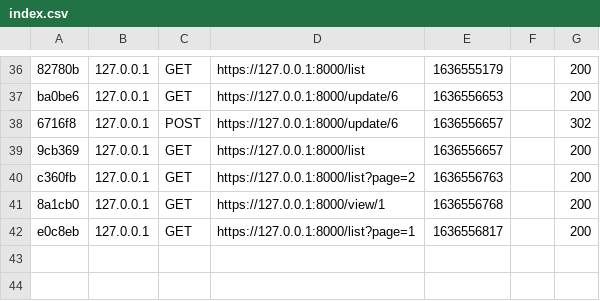
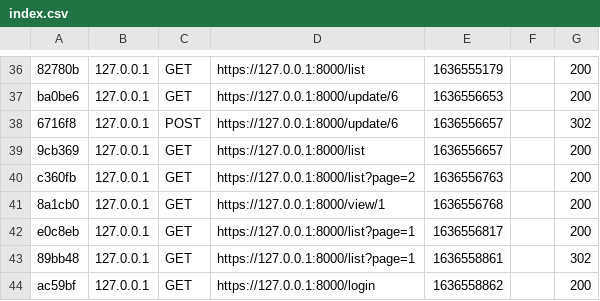
Before and after one commit to NuriaVillaronga/SymfonyONIX, a CSV file: var/cache/dev/profiler/index.csv, drawn as a sheet; only a part is shown, gaps mark what is left out; the diff names each change by its address in the sheet, - before the commit and + after, or states it on an @@ line.

```diff
--- a/var/cache/dev/profiler/index.csv
+++ b/var/cache/dev/profiler/index.csv
+row 43: 89bb48 | 127.0.0.1 | GET | https://127.0.0.1:8000/list?page=1 | 1636558861 |  | 302
+row 44: ac59bf | 127.0.0.1 | GET | https://127.0.0.1:8000/login | 1636558862 |  | 200
```
Also changed, not shown: 3 other files.
